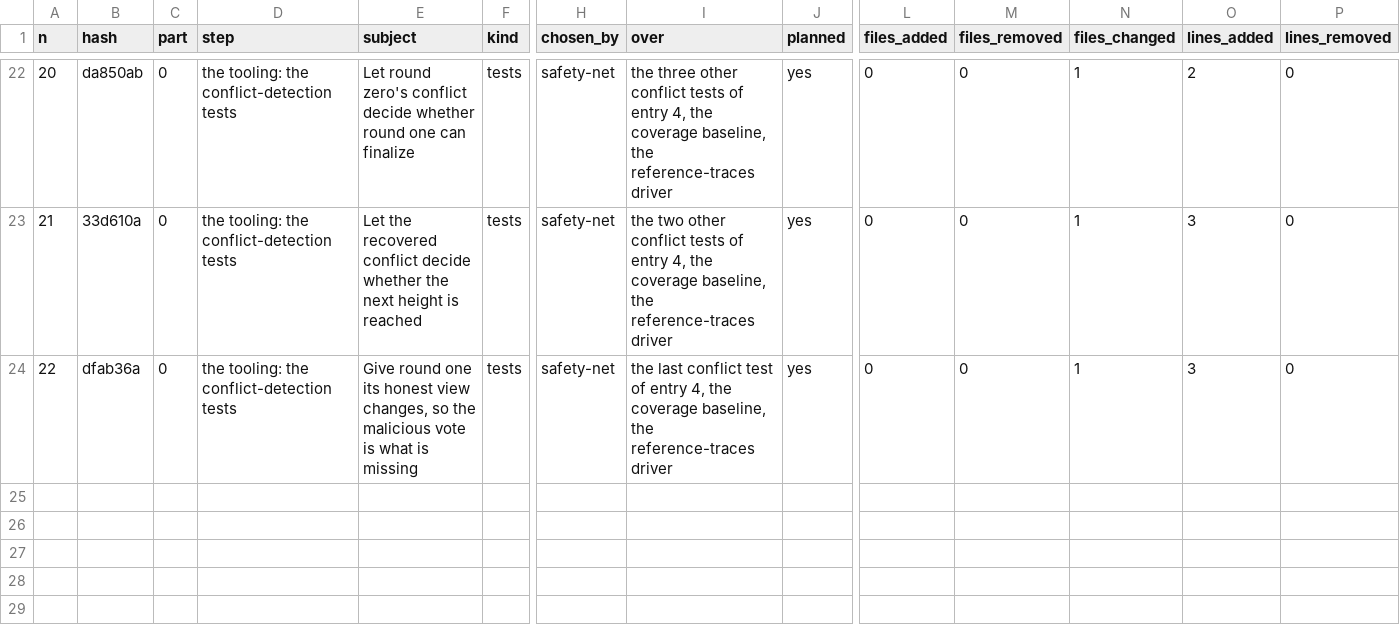
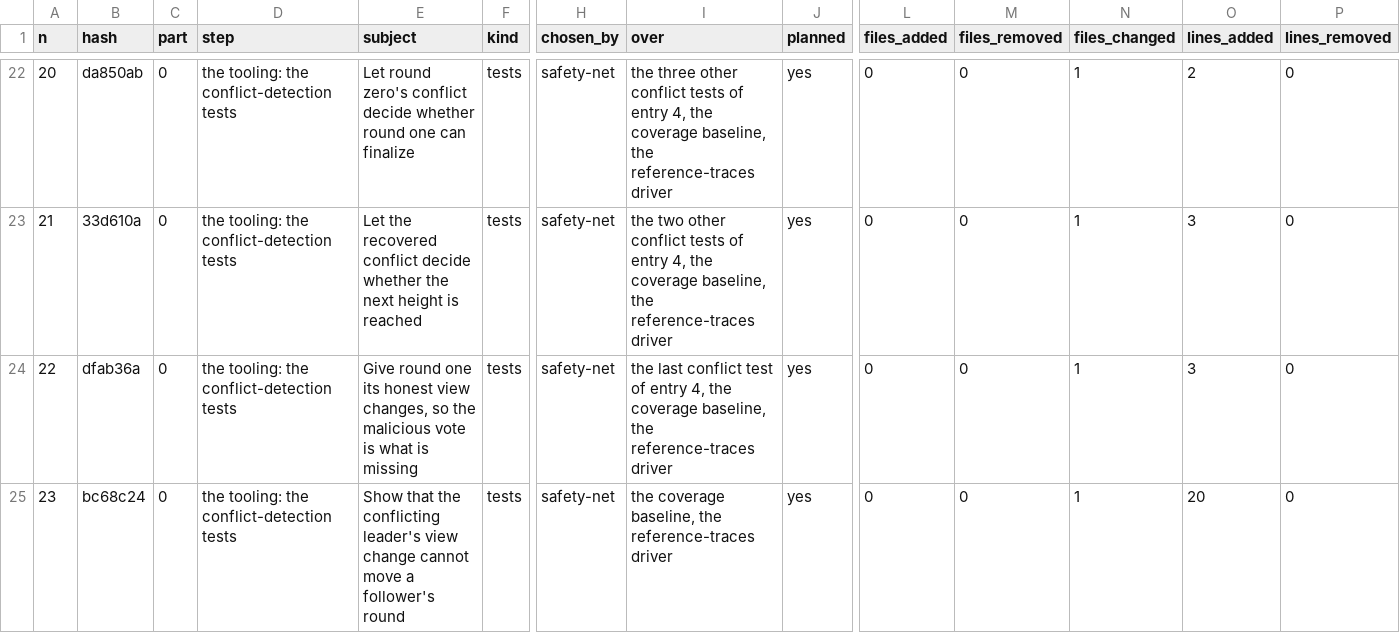
Before and after one commit to umbgtt10/ibft_unattended_overhaul_experiment, a CSV file: WORKBOOK.csv, drawn as a sheet; only a part is shown, gaps mark what is left out; rows hold the shown columns only; the diff names each change by its address in the sheet, - before the commit and + after, or states it on an @@ line.

```diff
--- a/WORKBOOK.csv
+++ b/WORKBOOK.csv
+row 25: 23 | bc68c24 | 0 | the tooling: the conflict-detection tests | Show that the conflicting leader's view change cannot move a follower's round | tests | safety-net | the coverage baseline, the reference-traces driver | yes | 0 | 0 | 1 | 20 | 0
```
Also changed, not shown: WORKBOOK-ATTEMPTS.csv, 2 other files.
